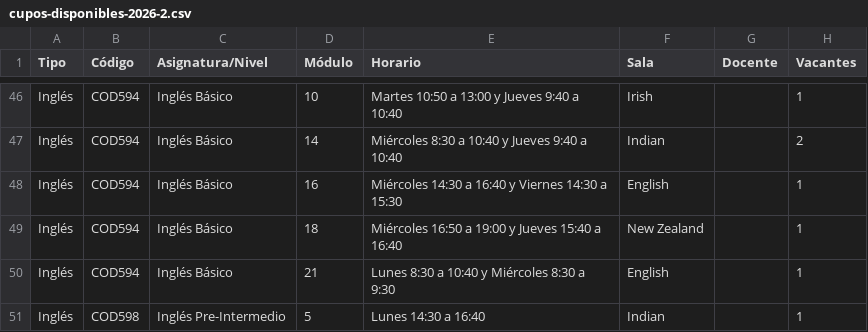
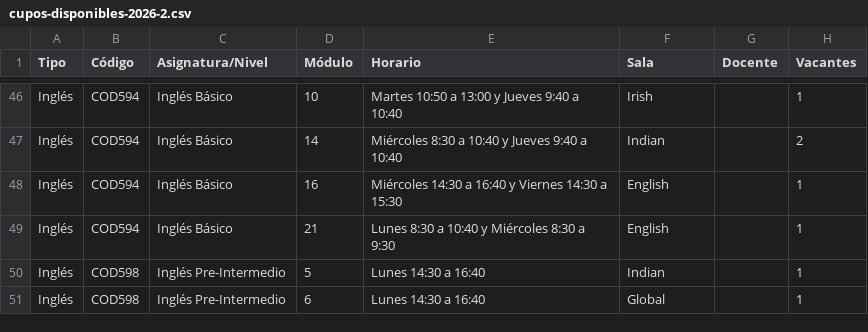
Before and after one commit to felipeopazo-ufro/cupos-ufro, a CSV file: cupos-disponibles-2026-2.csv, drawn as a sheet; only a part is shown, gaps mark what is left out; the shorter side is filled out with more unchanged rows; the diff names each change by its address in the sheet, - before the commit and + after, or states it on an @@ line.

```diff
--- a/cupos-disponibles-2026-2.csv
+++ b/cupos-disponibles-2026-2.csv
-row 49: Inglés | COD594 | Inglés Básico | 18 | Miércoles 16:50 a 19:00 y Jueves 15:40 a 16:40 | New Zealand |  | 1
```
Also changed, not shown: 1 other file.
